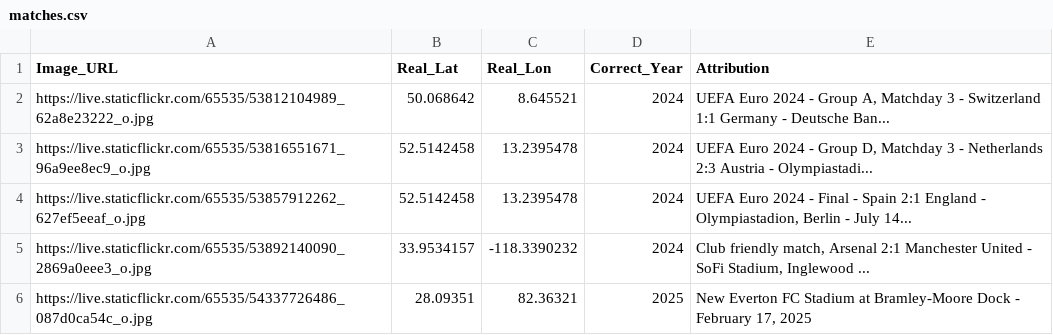
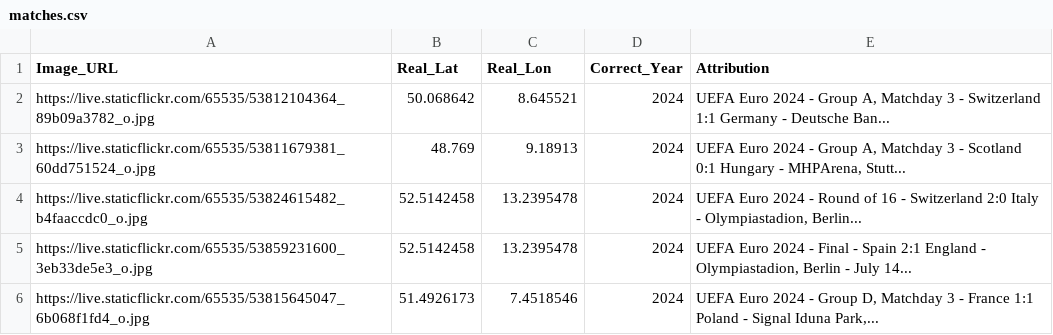
Before and after one commit to jacktkelleher-ops/football-timeguesser, a CSV file: matches.csv, drawn as a sheet.

```diff
--- a/matches.csv
+++ b/matches.csv
@@ -1,6 +1,6 @@
 Image_URL,Real_Lat,Real_Lon,Correct_Year,Attribution
-https://live.staticflickr.com/65535/53812104989_62a8e23222_o.jpg,50.068642,8.645521,2024,"UEFA Euro 2024 - Group A, Matchday 3 - Switzerland 1:1 Germany - Deutsche Ban..."
-https://live.staticflickr.com/65535/53816551671_96a9ee8ec9_o.jpg,52.5142458,13.2395478,2024,"UEFA Euro 2024 - Group D, Matchday 3 - Netherlands 2:3 Austria - Olympiastadi..."
-https://live.staticflickr.com/65535/53857912262_627ef5eeaf_o.jpg,52.5142458,13.2395478,2024,"UEFA Euro 2024 - Final - Spain 2:1 England - Olympiastadion, Berlin - July 14..."
-https://live.staticflickr.com/65535/53892140090_2869a0eee3_o.jpg,33.9534157,-118.3390232,2024,"Club friendly match, Arsenal 2:1 Manchester United - SoFi Stadium, Inglewood ..."
-https://live.staticflickr.com/65535/54337726486_087d0ca54c_o.jpg,28.09351,82.36321,2025,"New Everton FC Stadium at Bramley-Moore Dock - February 17, 2025"
+https://live.staticflickr.com/65535/53812104364_89b09a3782_o.jpg,50.068642,8.645521,2024,"UEFA Euro 2024 - Group A, Matchday 3 - Switzerland 1:1 Germany - Deutsche Ban..."
+https://live.staticflickr.com/65535/53811679381_60dd751524_o.jpg,48.769,9.18913,2024,"UEFA Euro 2024 - Group A, Matchday 3 - Scotland 0:1 Hungary - MHPArena, Stutt..."
+https://live.staticflickr.com/65535/53824615482_b4faaccdc0_o.jpg,52.5142458,13.2395478,2024,"UEFA Euro 2024 - Round of 16 - Switzerland 2:0 Italy - Olympiastadion, Berlin..."
+https://live.staticflickr.com/65535/53859231600_3eb33de5e3_o.jpg,52.5142458,13.2395478,2024,"UEFA Euro 2024 - Final - Spain 2:1 England - Olympiastadion, Berlin - July 14..."
+https://live.staticflickr.com/65535/53815645047_6b068f1fd4_o.jpg,51.4926173,7.4518546,2024,"UEFA Euro 2024 - Group D, Matchday 3 - France 1:1 Poland - Signal Iduna Park,..."
```
